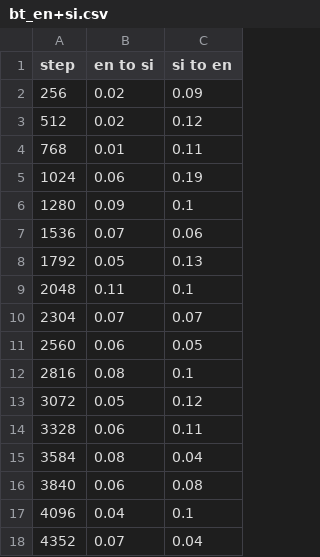
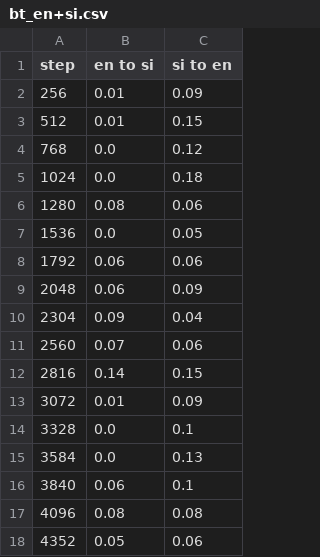
Before and after one commit to CLMBRs/communication-translation, a CSV file: Output/en-si_pipeline/bt_en+si.csv, drawn as a sheet; only a part is shown; the diff covers the shown part only.

```diff
--- a/Output/en-si_pipeline/bt_en+si.csv
+++ b/Output/en-si_pipeline/bt_en+si.csv
@@ -1,18 +1,18 @@
 step, en to si, si to en
-256, 0.02, 0.09
-512, 0.02, 0.12
-768, 0.01, 0.11
-1024, 0.06, 0.19
-1280, 0.09, 0.1
-1536, 0.07, 0.06
-1792, 0.05, 0.13
-2048, 0.11, 0.1
-2304, 0.07, 0.07
-2560, 0.06, 0.05
-2816, 0.08, 0.1
-3072, 0.05, 0.12
-3328, 0.06, 0.11
-3584, 0.08, 0.04
-3840, 0.06, 0.08
-4096, 0.04, 0.1
-4352, 0.07, 0.04
+256, 0.01, 0.09
+512, 0.01, 0.15
+768, 0.0, 0.12
+1024, 0.0, 0.18
+1280, 0.08, 0.06
+1536, 0.0, 0.05
+1792, 0.06, 0.06
+2048, 0.06, 0.09
+2304, 0.09, 0.04
+2560, 0.07, 0.06
+2816, 0.14, 0.15
+3072, 0.01, 0.09
+3328, 0.0, 0.1
+3584, 0.0, 0.13
+3840, 0.06, 0.1
+4096, 0.08, 0.08
+4352, 0.05, 0.06
```
Also changed, not shown: 14 edited cells elsewhere in this file, Output/en-si_pipeline/captions/log.csv, Output/en-si_pipeline/ec/log.csv, 12 other files.
